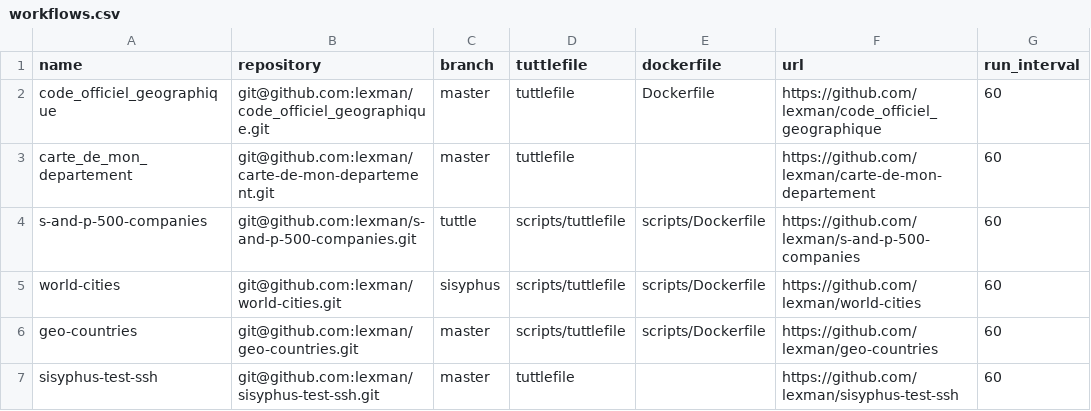
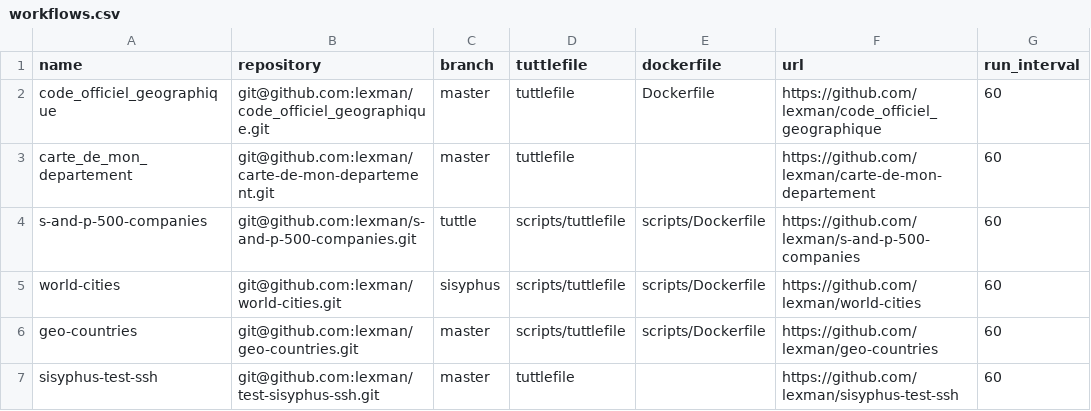
Before and after one commit to lexman/sisyphus-projects, a CSV file: workflows.csv, drawn as a sheet; only a part is shown; the diff names each change by its address in the sheet, - before the commit and + after, or states it on an @@ line.

Commit message:
Fixed nale of ssh test repo

```diff
--- a/workflows.csv
+++ b/workflows.csv
-B7 (repository): git@github.com:lexman/sisyphus-test-ssh.git
+B7 (repository): git@github.com:lexman/test-sisyphus-ssh.git
```
